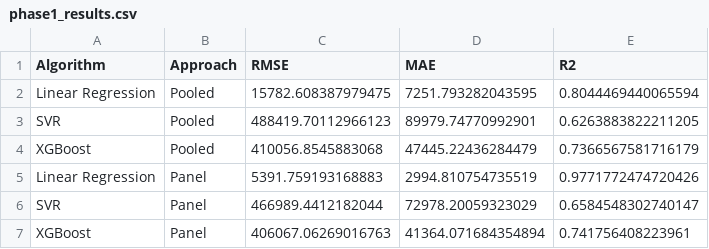
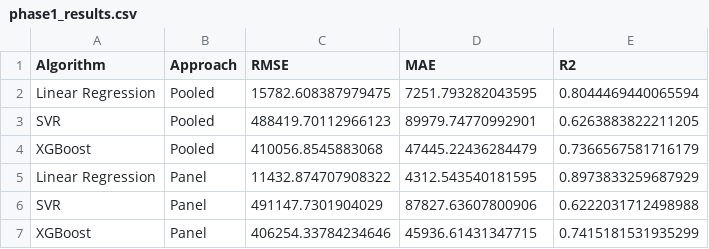
Before and after one commit to funaLee/Global-Energy, a CSV file: data/results/phase1_results.csv, drawn as a sheet.

```diff
--- a/data/results/phase1_results.csv
+++ b/data/results/phase1_results.csv
@@ -4,4 +4,4 @@ SVR,Pooled,488419.70112966123,89979.74770992901,0.6263883822211205
 XGBoost,Pooled,410056.8545883068,47445.22436284479,0.7366567581716179
-Linear Regression,Panel,5391.759193168883,2994.810754735519,0.9771772474720426
-SVR,Panel,466989.4412182044,72978.20059323029,0.6584548302740147
-XGBoost,Panel,406067.06269016763,41364.071684354894,0.741756408223961
+Linear Regression,Panel,11432.874707908322,4312.543540181595,0.8973833259687929
+SVR,Panel,491147.7301904029,87827.63607800906,0.6222031712498988
+XGBoost,Panel,406254.33784234646,45936.61431347715,0.7415181531935299
```
Also changed, not shown: data/results/phase05_vs_phase1_comparison.csv, 1 other file.
